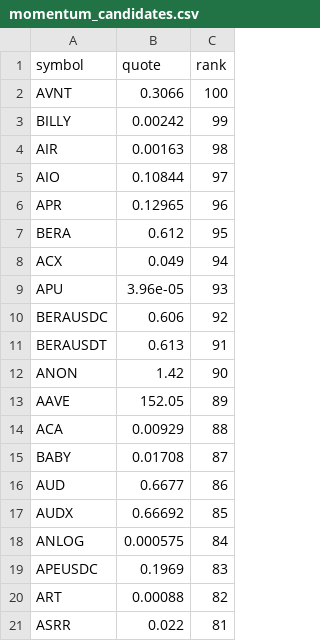
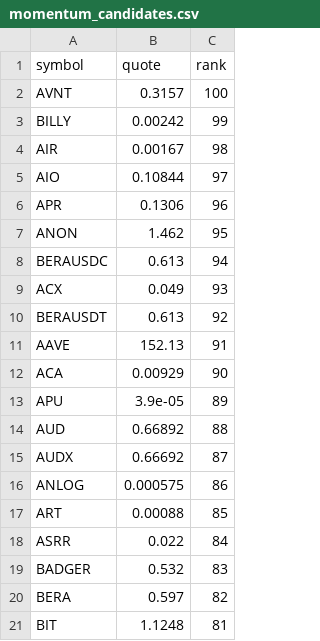
Before and after one commit to drflinn1/stock-analyzer-app, a CSV file: .state/momentum_candidates.csv, drawn as a sheet.

Commit message:
Update momentum_candidates.csv [2763]

```diff
--- a/.state/momentum_candidates.csv
+++ b/.state/momentum_candidates.csv
@@ -1,21 +1,21 @@
 symbol,quote,rank
-AVNT,0.3066,100
+AVNT,0.3157,100
 BILLY,0.00242,99
-AIR,0.00163,98
+AIR,0.00167,98
 AIO,0.10844,97
-APR,0.12965,96
-BERA,0.612,95
-ACX,0.049,94
-APU,3.96e-05,93
-BERAUSDC,0.606,92
-BERAUSDT,0.613,91
-ANON,1.42,90
-AAVE,152.05,89
-ACA,0.00929,88
-BABY,0.01708,87
-AUD,0.6677,86
-AUDX,0.66692,85
-ANLOG,0.000575,84
-APEUSDC,0.1969,83
-ART,0.00088,82
-ASRR,0.022,81
+APR,0.1306,96
+ANON,1.462,95
+BERAUSDC,0.613,94
+ACX,0.049,93
+BERAUSDT,0.613,92
+AAVE,152.13,91
+ACA,0.00929,90
+APU,3.9e-05,89
+AUD,0.66892,88
+AUDX,0.66692,87
+ANLOG,0.000575,86
+ART,0.00088,85
+ASRR,0.022,84
+BADGER,0.532,83
+BERA,0.597,82
+BIT,1.1248,81
```
Also changed, not shown: 1 other file.
